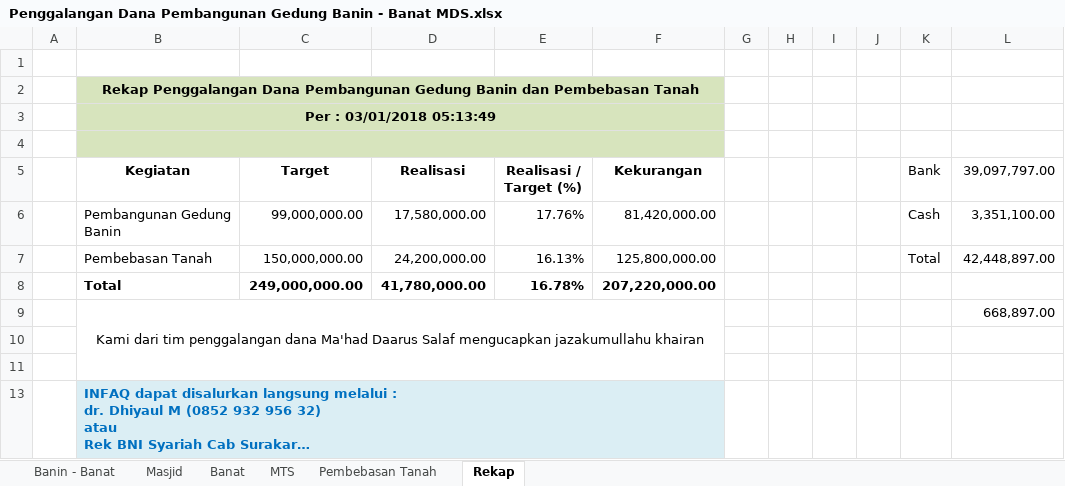
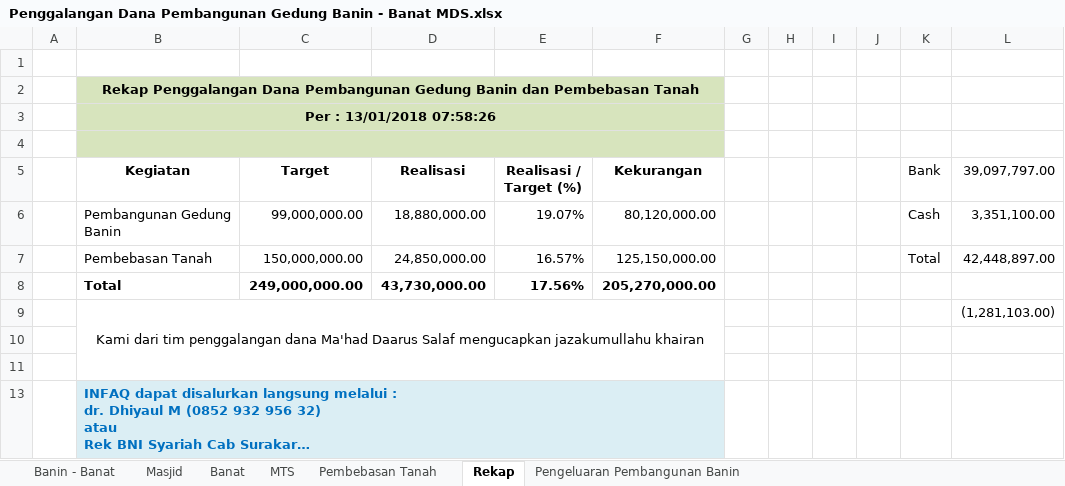
Before and after one commit to bagusprasojo/mds, an Excel workbook: Penggalangan Dana Pembangunan Gedung Banin - Banat MDS.xlsx, sheet Rekap, drawn as a sheet; long unchanged cells end in …; values as stored, in another font and other column widths than the file's, no borders; table styles not drawn; removed rows and columns are numbered as before the commit, all else as after; the diff names each change by its address in the sheet, - before the commit and + after, or states it on an @@ line.

```diff
--- a/Penggalangan Dana Pembangunan Gedung Banin - Banat MDS.xlsx (sheet Rekap)
+++ b/Penggalangan Dana Pembangunan Gedung Banin - Banat MDS.xlsx (sheet Rekap)
+sheet tab: Pengeluaran Pembangunan Banin
-B3 (Kegiatan): Per : 03/01/2018 05:13:49
+B3 (Kegiatan): Per : 13/01/2018 07:58:26
-D6 (Realisasi): 17,580,000.00
+D6 (Realisasi): 18,880,000.00
-E6 (Realisasi / Target (%)): 17.76%
+E6 (Realisasi / Target (%)): 19.07%
-F6 (Kekurangan): 81,420,000.00
+F6 (Kekurangan): 80,120,000.00
-D7 (Realisasi): 24,200,000.00
+D7 (Realisasi): 24,850,000.00
-E7 (Realisasi / Target (%)): 16.13%
+E7 (Realisasi / Target (%)): 16.57%
-F7 (Kekurangan): 125,800,000.00
+F7 (Kekurangan): 125,150,000.00
-row 8:  | Total | 249,000,000.00 | 41,780,000.00 | 16.78% | 207,220,000.00
-row 9:  | Kami dari tim penggalangan dana Ma'had Daarus Salaf mengucapkan jazakumullahu khairan |  |  |  |  |  |  |  |  |  | 668,897.00
+row 8:  | Total | 249,000,000.00 | 43,730,000.00 | 17.56% | 205,270,000.00
+row 9:  | Kami dari tim penggalangan dana Ma'had Daarus Salaf mengucapkan jazakumullahu khairan |  |  |  |  |  |  |  |  |  | (1,281,103.00)
```
Also changed, not shown: sheet Pembebasan Tanah, sheet MTS, formulas that keep their value, hidden cells, 2 other files.
